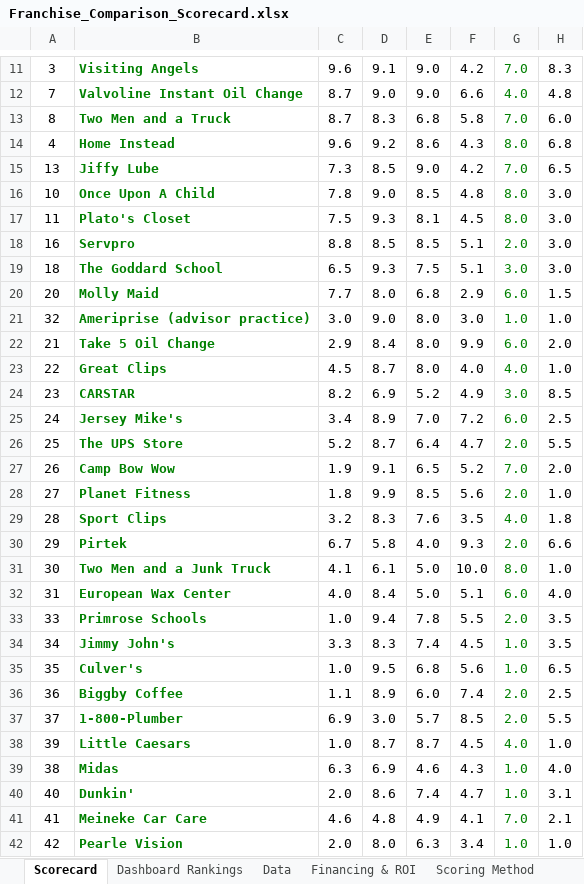
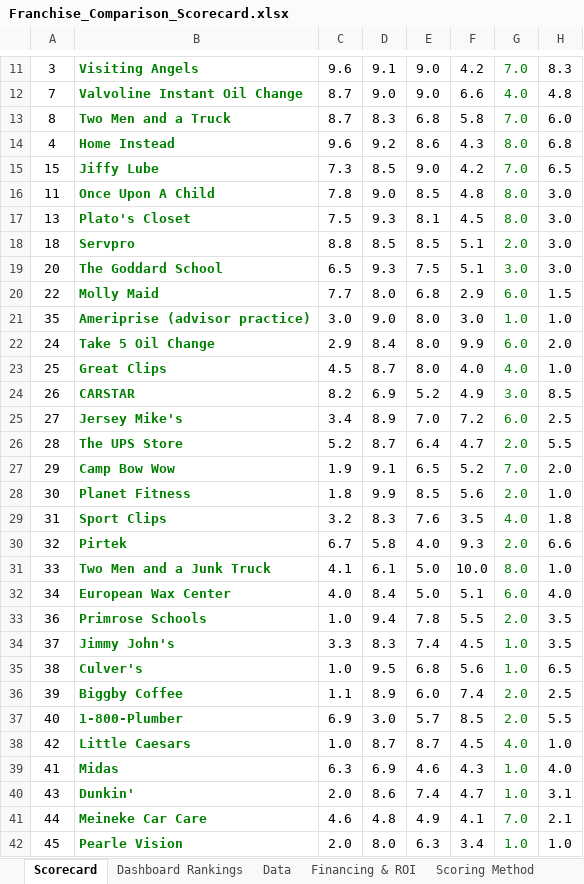
Before and after one commit to znoori455/fdd-analysis, an Excel workbook: Franchise_Comparison_Scorecard.xlsx, sheet Scorecard, drawn as a sheet; only a part is shown, gaps mark what is left out; values as stored, in another font and other column widths than the file's, no borders; conditional formats not drawn; the diff covers the shown part only; the diff names each change by its address in the sheet, - before the commit and + after, or states it on an @@ line.

```diff
--- a/Franchise_Comparison_Scorecard.xlsx (sheet Scorecard)
+++ b/Franchise_Comparison_Scorecard.xlsx (sheet Scorecard)
-A15: 13
+A15: 15
-A16: 10
+A16: 11
-A17: 11
+A17: 13
-A18: 16
+A18: 18
-A19: 18
+A19: 20
-A20: 20
+A20: 22
-A21: 32
+A21: 35
-A22: 21
+A22: 24
-A23: 22
+A23: 25
-A24: 23
+A24: 26
-A25: 24
+A25: 27
-A26: 25
+A26: 28
-A27: 26
+A27: 29
-A28: 27
+A28: 30
-A29: 28
+A29: 31
-A30: 29
+A30: 32
-A31: 30
+A31: 33
-A32: 31
+A32: 34
-A33: 33
+A33: 36
-A34: 34
+A34: 37
-A35: 35
+A35: 38
-A36: 36
+A36: 39
-A37: 37
+A37: 40
-A38: 39
+A38: 42
-A39: 38
+A39: 41
-A40: 40
+A40: 43
-A41: 41
+A41: 44
-A42: 42
+A42: 45
```
Also changed, not shown: 3 added rows, 3 removed rows and 37 edited cells elsewhere in this sheet, sheet Data, sheet Dashboard Rankings, sheet Sources & Notes, formulas that keep their value.
